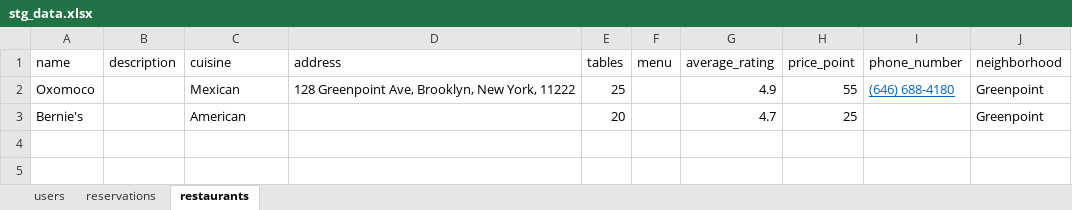
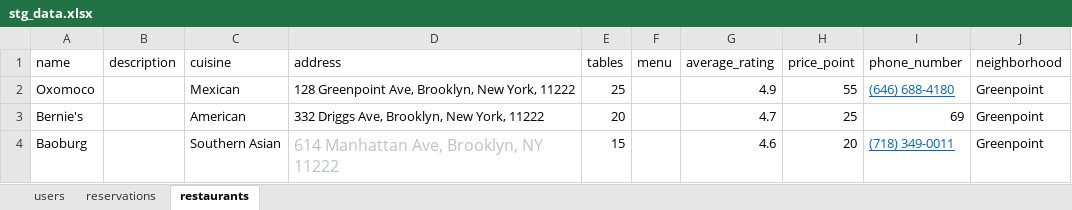
Before and after one commit to adc1021/SeatMe_ETL_pipeline, an Excel workbook: stg_data.xlsx, sheet restaurants, drawn as a sheet; values as stored, in another font and other column widths than the file's, no borders; the diff names each change by its address in the sheet, - before the commit and + after, or states it on an @@ line.

```diff
--- a/stg_data.xlsx (sheet restaurants)
+++ b/stg_data.xlsx (sheet restaurants)
-D3 (address): (empty)
+D3 (address): 332 Driggs Ave, Brooklyn, New York, 11222
-I3 (phone_number): (empty)
+I3 (phone_number): 69
+row 4: Baoburg |  | Southern Asian | 614 Manhattan Ave, Brooklyn, NY 11222 | 15 |  | 4.6 | 20 | (718) 349-0011 | Greenpoint
```
Also changed, not shown: 4 other files.
